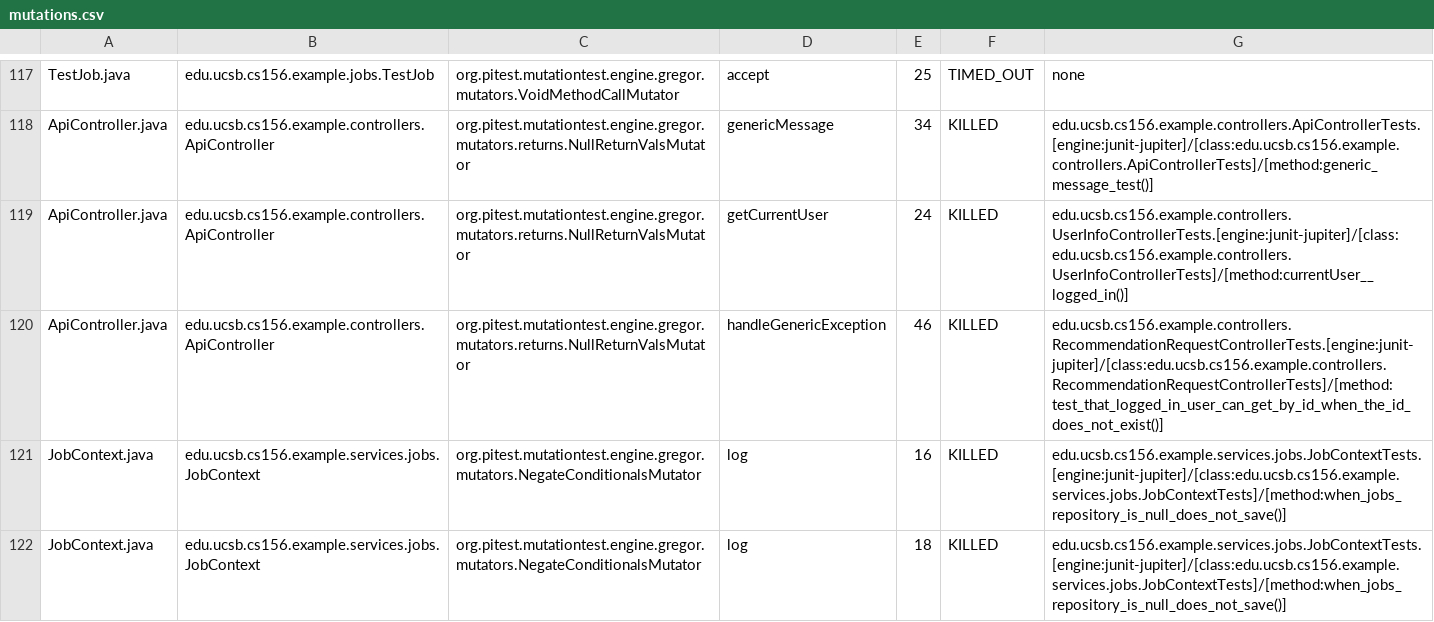
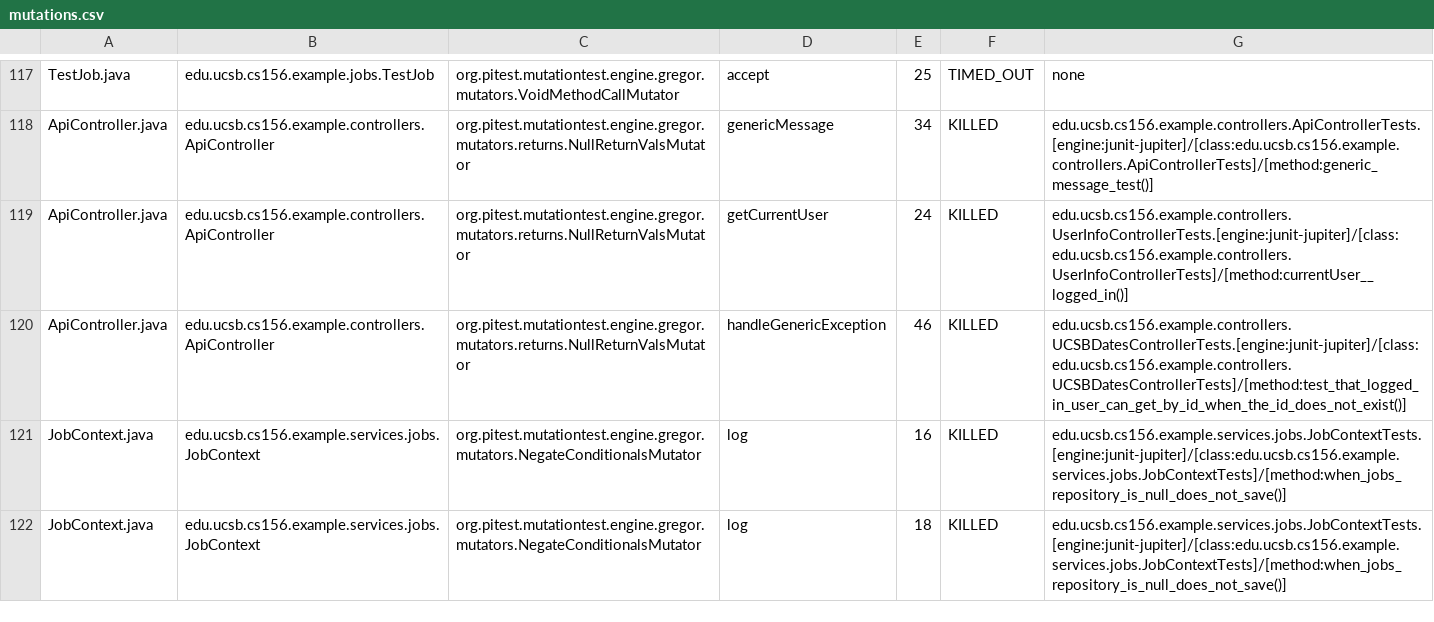
Before and after one commit to ucsb-cs156-f25/team02-f25-07, a CSV file: prs/66/pitest/mutations.csv, drawn as a sheet; only a part is shown, gaps mark what is left out.

Commit message:
Deploying to gh-pages from @ ucsb-cs156-f25/team02-f25-07@62bc9c83cd782f48a5a395b6e6cffc2afd7f9271 🚀

```diff
--- a/prs/66/pitest/mutations.csv
+++ b/prs/66/pitest/mutations.csv
@@ -119,3 +119,3 @@ ApiController.java,edu.ucsb.cs156.example.controllers.ApiController,org.pitest.m
 ApiController.java,edu.ucsb.cs156.example.controllers.ApiController,org.pitest.mutationtest.engine.gregor.mutators.returns.NullReturnValsMutator,getCurrentUser,24,KILLED,edu.ucsb.cs156.example.controllers.UserInfoControllerTests.[engine:junit-jupiter]/[class:edu.ucsb.cs156.example.controllers.UserInfoControllerTests]/[method:currentUser__logged_in()]
-ApiController.java,edu.ucsb.cs156.example.controllers.ApiController,org.pitest.mutationtest.engine.gregor.mutators.returns.NullReturnValsMutator,handleGenericException,46,KILLED,edu.ucsb.cs156.example.controllers.RecommendationRequestControllerTests.[engine:junit-jupiter]/[class:edu.ucsb.cs156.example.controllers.RecommendationRequestControllerTests]/[method:test_that_logged_in_user_can_get_by_id_when_the_id_does_not_exist()]
+ApiController.java,edu.ucsb.cs156.example.controllers.ApiController,org.pitest.mutationtest.engine.gregor.mutators.returns.NullReturnValsMutator,handleGenericException,46,KILLED,edu.ucsb.cs156.example.controllers.UCSBDatesControllerTests.[engine:junit-jupiter]/[class:edu.ucsb.cs156.example.controllers.UCSBDatesControllerTests]/[method:test_that_logged_in_user_can_get_by_id_when_the_id_does_not_exist()]
 JobContext.java,edu.ucsb.cs156.example.services.jobs.JobContext,org.pitest.mutationtest.engine.gregor.mutators.NegateConditionalsMutator,log,16,KILLED,edu.ucsb.cs156.example.services.jobs.JobContextTests.[engine:junit-jupiter]/[class:edu.ucsb.cs156.example.services.jobs.JobContextTests]/[method:when_jobs_repository_is_null_does_not_save()]
```
Also changed, not shown: 17 other files.
